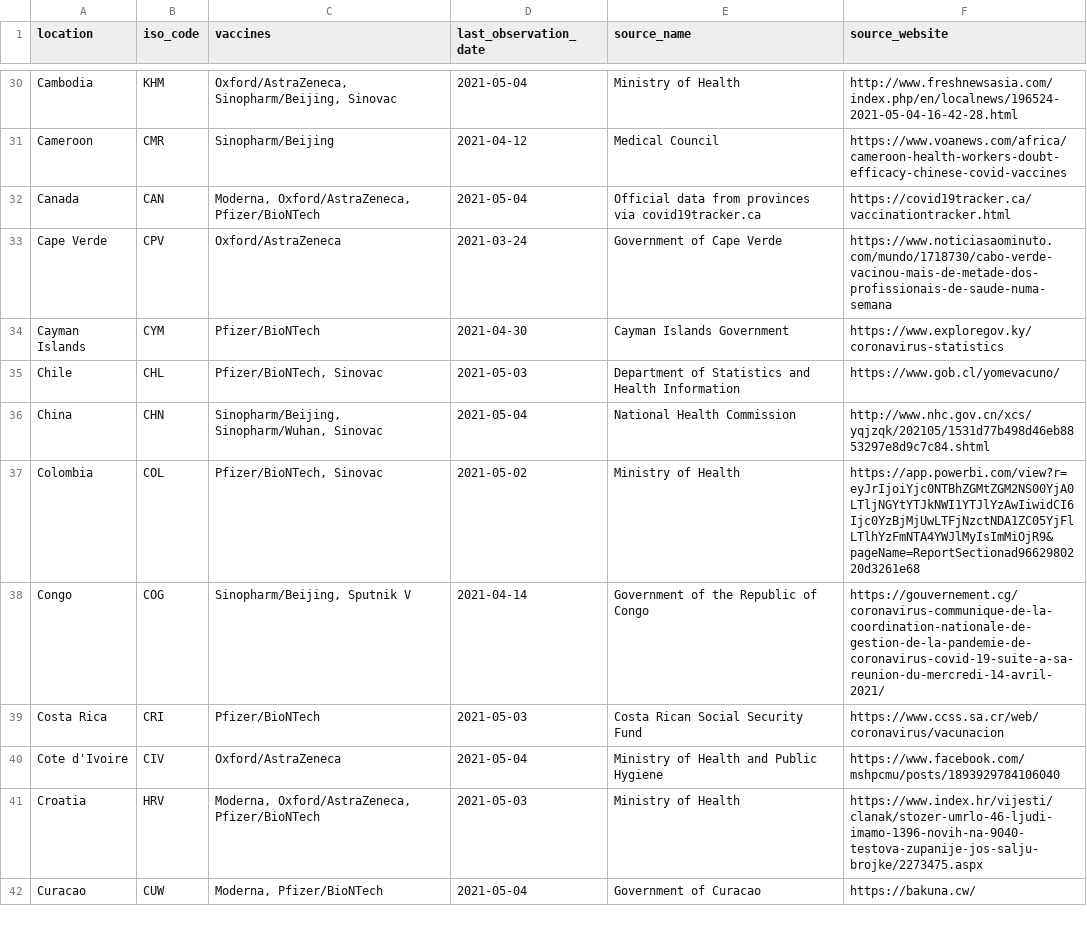
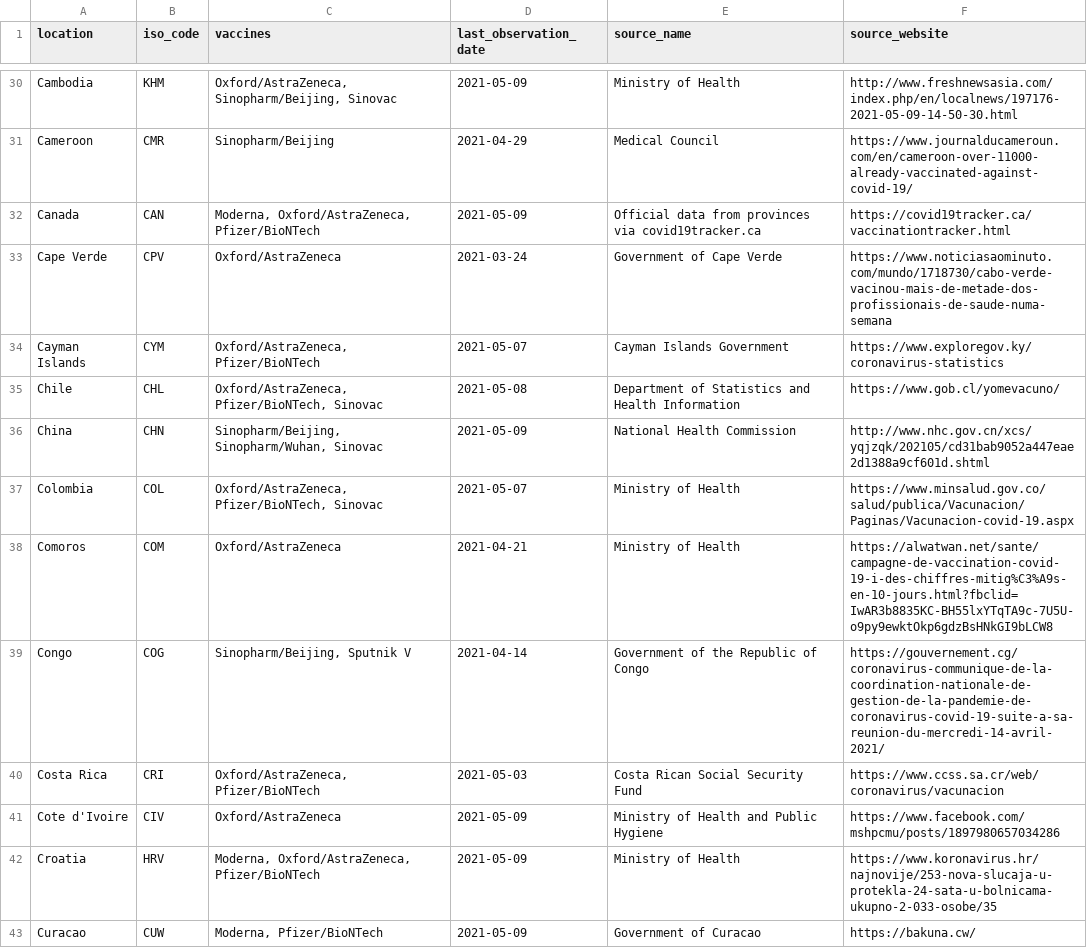
Before and after one commit to joely-nelson/VaccineModelingTool, a CSV file: vaccination_data/locations.csv, drawn as a sheet; only a part is shown, gaps mark what is left out; addresses are those after the commit; the diff covers the shown part only; the diff names each change by its address in the sheet, - before the commit and + after, or states it on an @@ line.

```diff
--- a/vaccination_data/locations.csv
+++ b/vaccination_data/locations.csv
-D30 (last_observation_date): 2021-05-04
+D30 (last_observation_date): 2021-05-09
-F30 (source_website): http://www.freshnewsasia.com/index.php/en/localnews/196524-2021-05-04-16-42-28.html
+F30 (source_website): http://www.freshnewsasia.com/index.php/en/localnews/197176-2021-05-09-14-50-30.html
-D31 (last_observation_date): 2021-04-12
+D31 (last_observation_date): 2021-04-29
-F31 (source_website): https://www.voanews.com/africa/cameroon-health-workers-doubt-efficacy-chinese-covid-vaccines
+F31 (source_website): https://www.journalducameroun.com/en/cameroon-over-11000-already-vaccinated-against-covid-19/
-D32 (last_observation_date): 2021-05-04
+D32 (last_observation_date): 2021-05-09
-C34 (vaccines): Pfizer/BioNTech
+C34 (vaccines): Oxford/AstraZeneca, Pfizer/BioNTech
-D34 (last_observation_date): 2021-04-30
+D34 (last_observation_date): 2021-05-07
-C35 (vaccines): Pfizer/BioNTech, Sinovac
+C35 (vaccines): Oxford/AstraZeneca, Pfizer/BioNTech, Sinovac
-D35 (last_observation_date): 2021-05-03
+D35 (last_observation_date): 2021-05-08
-D36 (last_observation_date): 2021-05-04
+D36 (last_observation_date): 2021-05-09
-F36 (source_website): http://www.nhc.gov.cn/xcs/yqjzqk/202105/1531d77b498d46eb8853297e8d9c7c84.shtml
+F36 (source_website): http://www.nhc.gov.cn/xcs/yqjzqk/202105/cd31bab9052a447eae2d1388a9cf601d.shtml
-C37 (vaccines): Pfizer/BioNTech, Sinovac
+C37 (vaccines): Oxford/AstraZeneca, Pfizer/BioNTech, Sinovac
-D37 (last_observation_date): 2021-05-02
+D37 (last_observation_date): 2021-05-07
-F37 (source_website): https://app.powerbi.com/view?r=eyJrIjoiYjc0NTBhZGMtZGM2NS00YjA0LTljNGYtYTJkNWI1YTJlYzAwIiwidCI6Ijc0YzBjMjUwLTFjNzctNDA1ZC05YjFlLTlhYzFmNTA4YWJlMyIsImMiOjR9&pageName=ReportSectionad9662980220d3261e68
+F37 (source_website): https://www.minsalud.gov.co/salud/publica/Vacunacion/Paginas/Vacunacion-covid-19.aspx
+row 38: Comoros | COM | Oxford/AstraZeneca | 2021-04-21 | Ministry of Health | https://alwatwan.net/sante/campagne-de-vaccination-covid-19-i-des-chiffres-mitig%C3%A9s-en-10-jours.html?fbclid=IwAR3b8835KC-BH55lxYTqTA9c-7U5U-o9py9ewktOkp6gdzBsHNkGI9bLCW8
-C40 (vaccines): Pfizer/BioNTech
+C40 (vaccines): Oxford/AstraZeneca, Pfizer/BioNTech
-D41 (last_observation_date): 2021-05-04
+D41 (last_observation_date): 2021-05-09
-F41 (source_website): https://www.facebook.com/mshpcmu/posts/1893929784106040
+F41 (source_website): https://www.facebook.com/mshpcmu/posts/1897980657034286
-D42 (last_observation_date): 2021-05-03
+D42 (last_observation_date): 2021-05-09
-F42 (source_website): https://www.index.hr/vijesti/clanak/stozer-umrlo-46-ljudi-imamo-1396-novih-na-9040-testova-zupanije-jos-salju-brojke/2273475.aspx
+F42 (source_website): https://www.koronavirus.hr/najnovije/253-nova-slucaja-u-protekla-24-sata-u-bolnicama-ukupno-2-033-osobe/35
-D43 (last_observation_date): 2021-05-04
+D43 (last_observation_date): 2021-05-09
```
Also changed, not shown: 171 edited cells elsewhere in this file, 6 other files.
